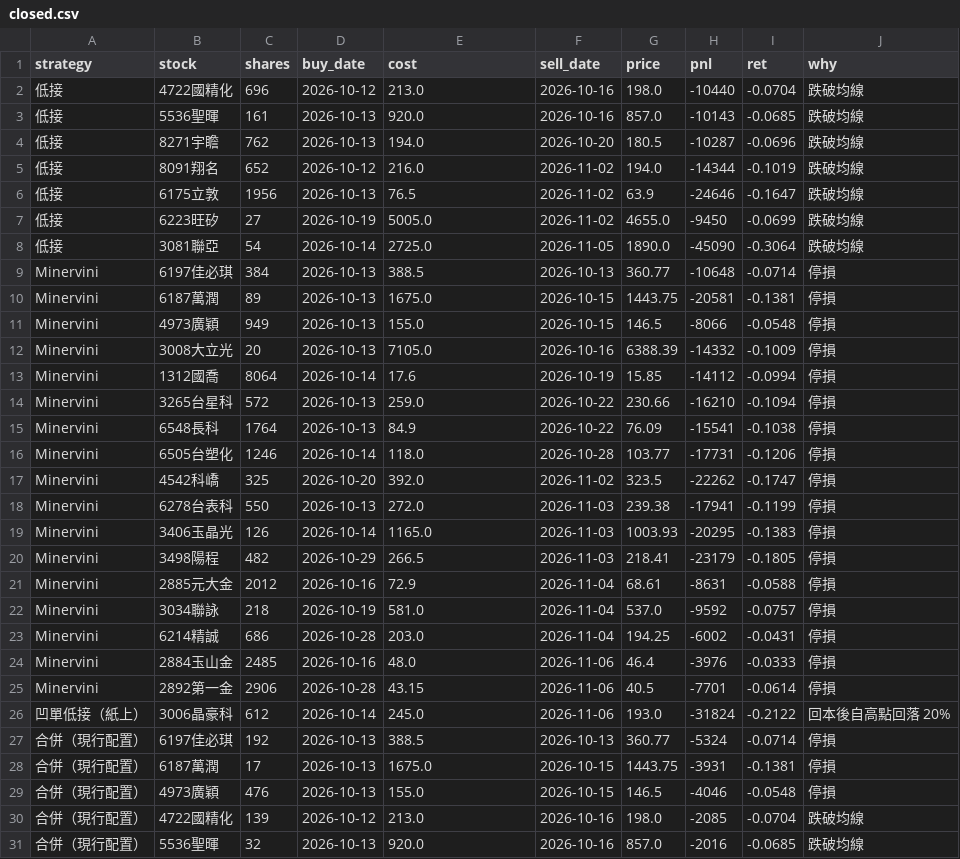
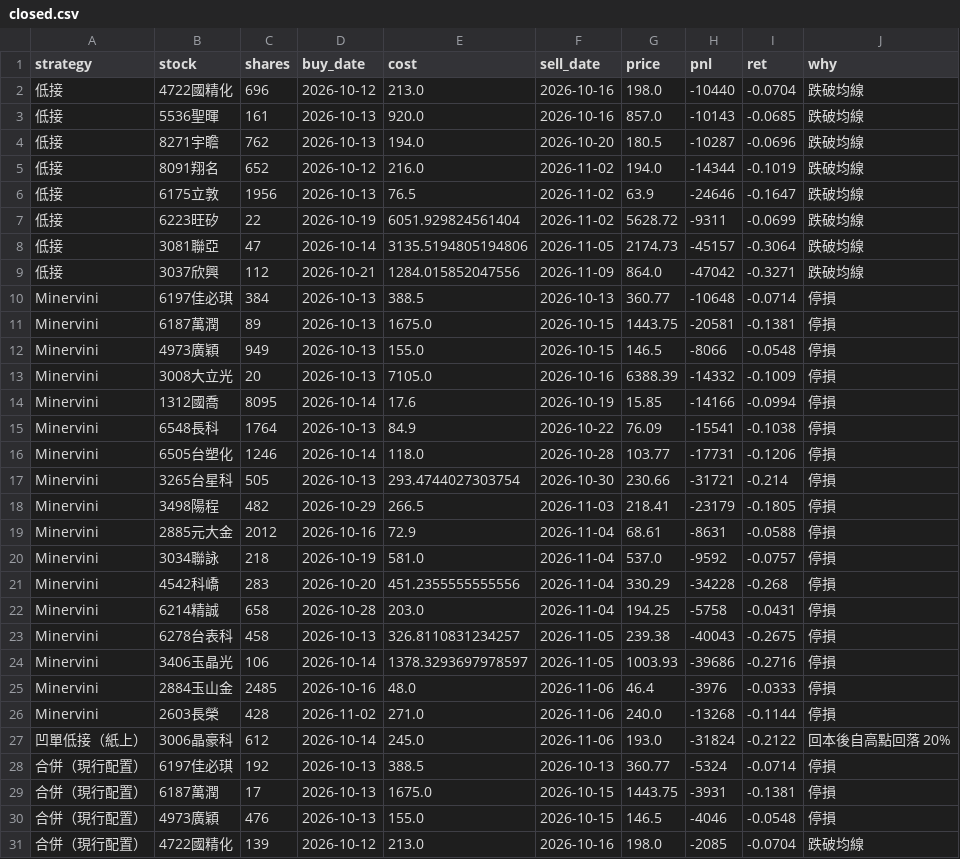
Before and after one commit to selfuse20261001-cell/PTEST, a CSV file: tw/closed.csv, drawn as a sheet; only a part is shown; the shorter side is filled out with more unchanged rows; the diff covers the shown part only.

```diff
--- a/tw/closed.csv
+++ b/tw/closed.csv
@@ -6,4 +6,5 @@ strategy,stock,shares,buy_date,cost,sell_date,price,pnl,ret,why
 低接,6175立敦,1956,2026-10-13,76.5,2026-11-02,63.9,-24646,-0.1647,跌破均線
-低接,6223旺矽,27,2026-10-19,5005.0,2026-11-02,4655.0,-9450,-0.0699,跌破均線
-低接,3081聯亞,54,2026-10-14,2725.0,2026-11-05,1890.0,-45090,-0.3064,跌破均線
+低接,6223旺矽,22,2026-10-19,6051.929824561404,2026-11-02,5628.72,-9311,-0.0699,跌破均線
+低接,3081聯亞,47,2026-10-14,3135.5194805194806,2026-11-05,2174.73,-45157,-0.3064,跌破均線
+低接,3037欣興,112,2026-10-21,1284.015852047556,2026-11-09,864.0,-47042,-0.3271,跌破均線
 Minervini,6197佳必琪,384,2026-10-13,388.5,2026-10-13,360.77,-10648,-0.0714,停損
@@ -12,9 +13,6 @@ Minervini,4973廣穎,949,2026-10-13,155.0,2026-10-15,146.5,-8066,-0.0548,停損
 Minervini,3008大立光,20,2026-10-13,7105.0,2026-10-16,6388.39,-14332,-0.1009,停損
-Minervini,1312國喬,8064,2026-10-14,17.6,2026-10-19,15.85,-14112,-0.0994,停損
-Minervini,3265台星科,572,2026-10-13,259.0,2026-10-22,230.66,-16210,-0.1094,停損
+Minervini,1312國喬,8095,2026-10-14,17.6,2026-10-19,15.85,-14166,-0.0994,停損
 Minervini,6548長科,1764,2026-10-13,84.9,2026-10-22,76.09,-15541,-0.1038,停損
 Minervini,6505台塑化,1246,2026-10-14,118.0,2026-10-28,103.77,-17731,-0.1206,停損
-Minervini,4542科嶠,325,2026-10-20,392.0,2026-11-02,323.5,-22262,-0.1747,停損
-Minervini,6278台表科,550,2026-10-13,272.0,2026-11-03,239.38,-17941,-0.1199,停損
-Minervini,3406玉晶光,126,2026-10-14,1165.0,2026-11-03,1003.93,-20295,-0.1383,停損
+Minervini,3265台星科,505,2026-10-13,293.4744027303754,2026-10-30,230.66,-31721,-0.214,停損
 Minervini,3498陽程,482,2026-10-29,266.5,2026-11-03,218.41,-23179,-0.1805,停損
@@ -22,5 +20,8 @@ Minervini,2885元大金,2012,2026-10-16,72.9,2026-11-04,68.61,-8631,-0.0588,停
 Minervini,3034聯詠,218,2026-10-19,581.0,2026-11-04,537.0,-9592,-0.0757,停損
-Minervini,6214精誠,686,2026-10-28,203.0,2026-11-04,194.25,-6002,-0.0431,停損
+Minervini,4542科嶠,283,2026-10-20,451.2355555555556,2026-11-04,330.29,-34228,-0.268,停損
+Minervini,6214精誠,658,2026-10-28,203.0,2026-11-04,194.25,-5758,-0.0431,停損
+Minervini,6278台表科,458,2026-10-13,326.8110831234257,2026-11-05,239.38,-40043,-0.2675,停損
+Minervini,3406玉晶光,106,2026-10-14,1378.3293697978597,2026-11-05,1003.93,-39686,-0.2716,停損
 Minervini,2884玉山金,2485,2026-10-16,48.0,2026-11-06,46.4,-3976,-0.0333,停損
-Minervini,2892第一金,2906,2026-10-28,43.15,2026-11-06,40.5,-7701,-0.0614,停損
+Minervini,2603長榮,428,2026-11-02,271.0,2026-11-06,240.0,-13268,-0.1144,停損
 凹單低接（紙上）,3006晶豪科,612,2026-10-14,245.0,2026-11-06,193.0,-31824,-0.2122,回本後自高點回落 20%
```
Also changed, not shown: 3 added rows, 3 removed rows and 10 edited cells elsewhere in this file, tw/eq.csv, tw/pos.csv, 10 other files.
